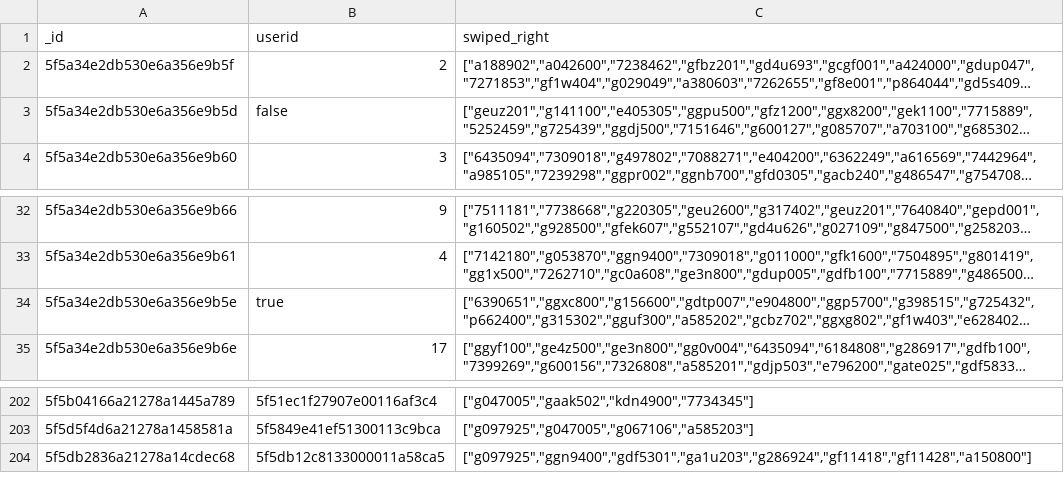
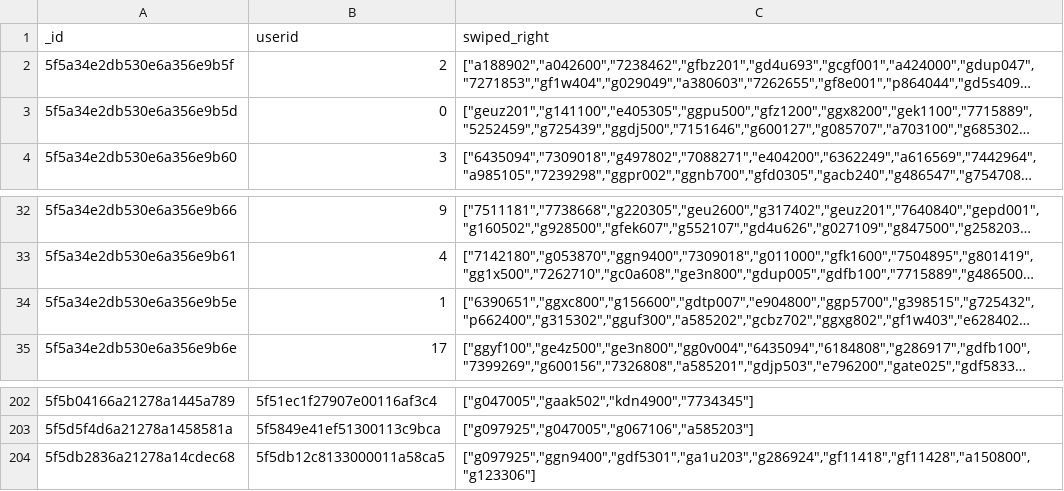
Before and after one commit to Spring-CC/appname, a CSV file: data/testdata2.csv, drawn as a sheet; only a part is shown, gaps mark what is left out; long unchanged cells end in …; the diff names each change by its address in the sheet, - before the commit and + after, or states it on an @@ line.

```diff
--- a/data/testdata2.csv
+++ b/data/testdata2.csv
-B3 (userid): false
+B3 (userid): 0
-B34 (userid): true
+B34 (userid): 1
-C204 (swiped_right): ["g097925","ggn9400","gdf5301","ga1u203","g286924","gf11418","gf11428","a150800"]
+C204 (swiped_right): ["g097925","ggn9400","gdf5301","ga1u203","g286924","gf11418","gf11428","a150800","g123306"]
```
Also changed, not shown: 1 other file.
